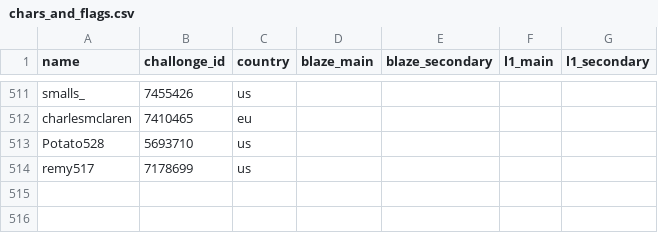
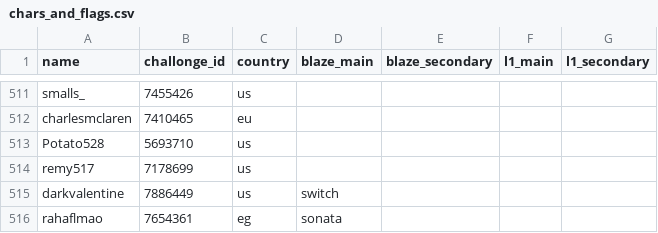
Before and after one commit to aTastyT0ast/llbpro, a CSV file: player-settings/chars_and_flags.csv, drawn as a sheet; only a part is shown, gaps mark what is left out; the diff names each change by its address in the sheet, - before the commit and + after, or states it on an @@ line.

```diff
--- a/player-settings/chars_and_flags.csv
+++ b/player-settings/chars_and_flags.csv
+row 515: darkvalentine | 7886449 | us | switch
+row 516: rahaflmao | 7654361 | eg | sonata
```
Also changed, not shown: challonge/challonge_tourneys.csv, 5 other files.
